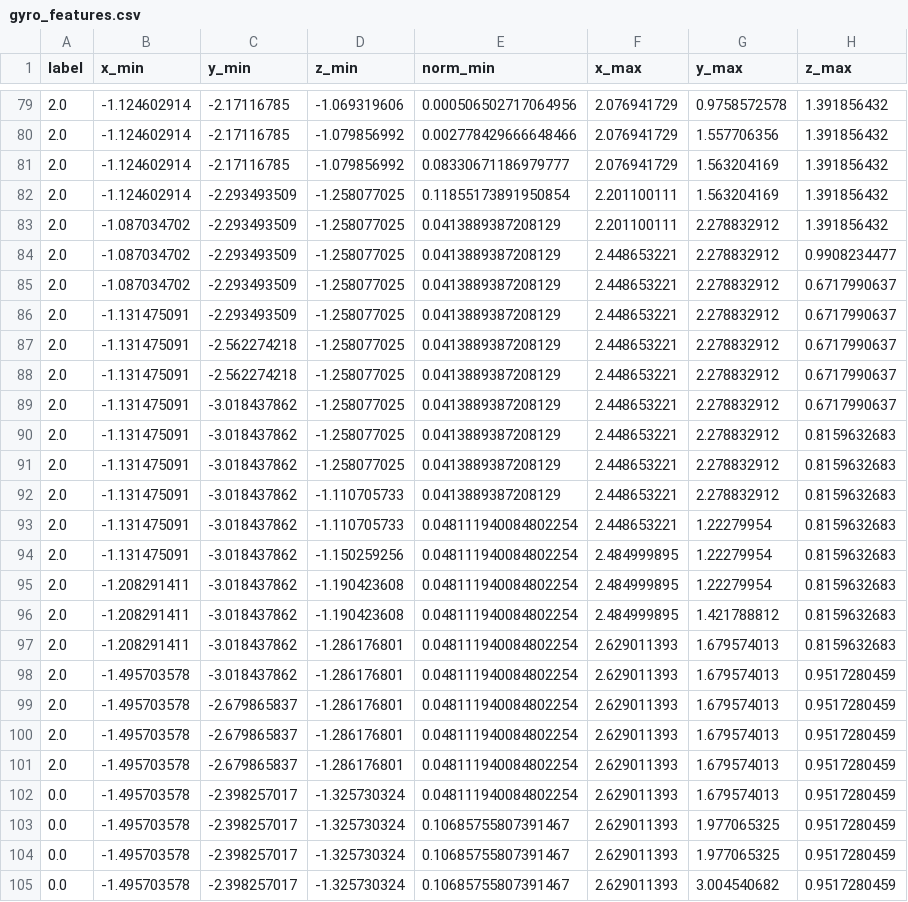
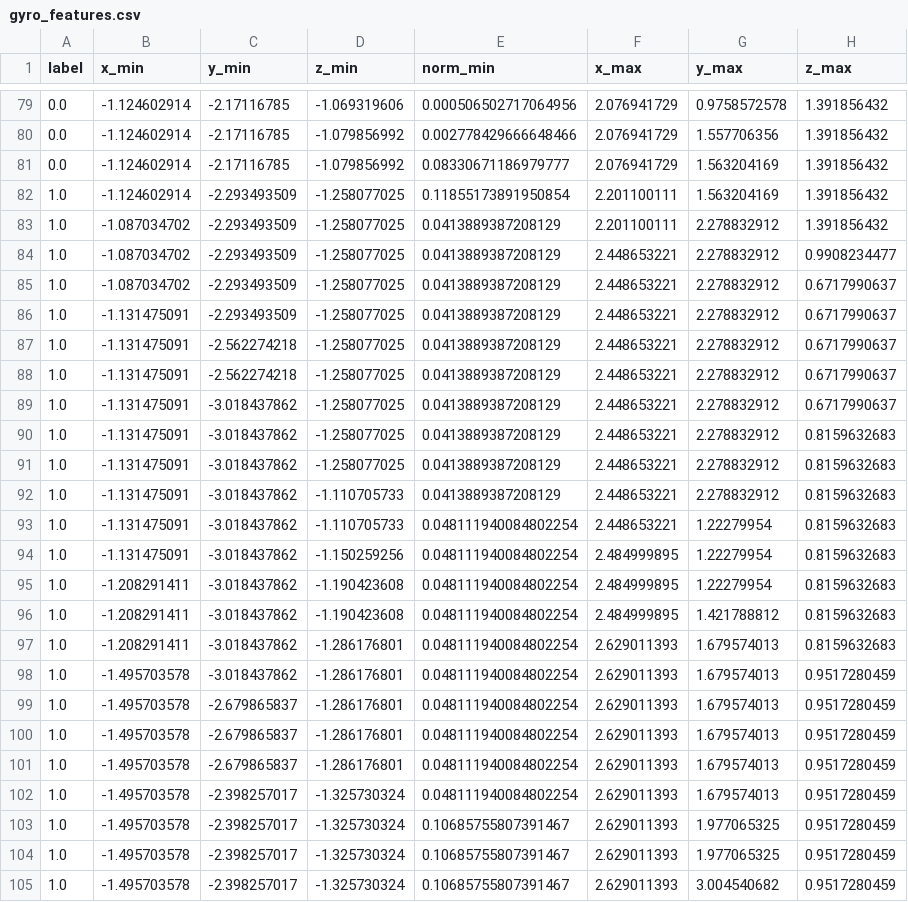
Before and after one commit to kajiLabTeam/activity-classification-introduction, a CSV file: data/1/gyro_features.csv, drawn as a sheet; only a part is shown, gaps mark what is left out; the diff covers the shown part only; the diff names each change by its address in the sheet, - before the commit and + after, or states it on an @@ line.

```diff
--- a/data/1/gyro_features.csv
+++ b/data/1/gyro_features.csv
-A79:A81 (label): 2.0
+A79:A81 (label): 0.0
-A82:A101 (label): 2.0
+A82:A101 (label): 1.0
-A102:A105 (label): 0.0
+A102:A105 (label): 1.0
```
Also changed, not shown: 140 edited cells elsewhere in this file, data/1/acc_features.csv, data/2/acc_features.csv, 1 other file.
